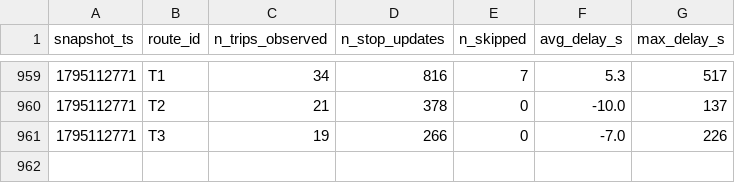
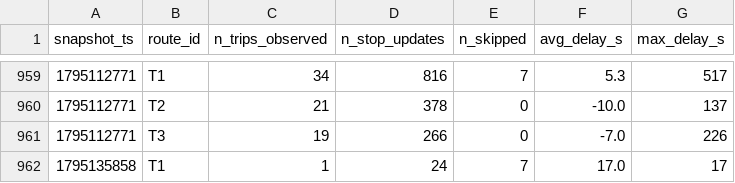
Before and after one commit to salmazaime/smart-mobility-lemans, a CSV file: data/history/route_delays_2026-11.csv, drawn as a sheet; only a part is shown, gaps mark what is left out.

```diff
--- a/data/history/route_delays_2026-11.csv
+++ b/data/history/route_delays_2026-11.csv
@@ -961 +961,2 @@ snapshot_ts,route_id,n_trips_observed,n_stop_updates,n_skipped,avg_delay_s,max_d
 1795112771,T3,19,266,0,-7.0,226
+1795135858,T1,1,24,7,17.0,17
```
Also changed, not shown: 1 other file.
